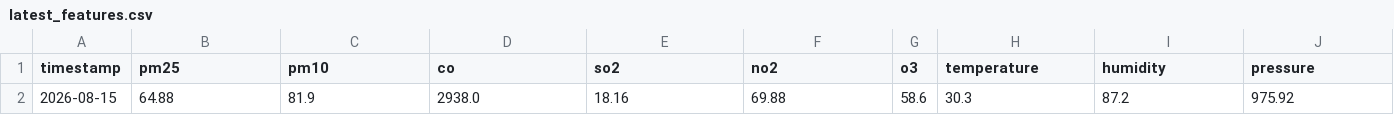
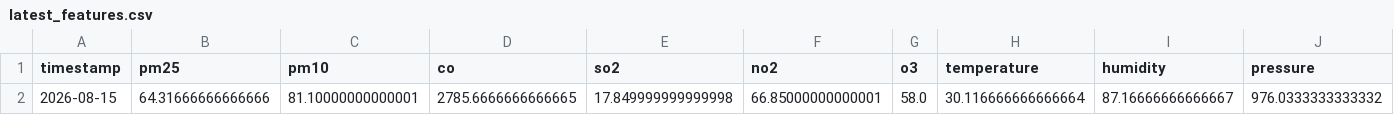
Before and after one commit to zaidzia46/AQI-Predictor, a CSV file: data/processed/latest_features.csv, drawn as a sheet; only a part is shown; the diff covers the shown part only; the diff names each change by its address in the sheet, - before the commit and + after, or states it on an @@ line.

```diff
--- a/data/processed/latest_features.csv
+++ b/data/processed/latest_features.csv
-B2 (pm25): 64.88
+B2 (pm25): 64.31666666666666
-C2 (pm10): 81.9
+C2 (pm10): 81.10000000000001
-D2 (co): 2938.0
+D2 (co): 2785.6666666666665
-E2 (so2): 18.16
+E2 (so2): 17.849999999999998
-F2 (no2): 69.88
+F2 (no2): 66.85000000000001
-G2 (o3): 58.6
+G2 (o3): 58.0
-H2 (temperature): 30.3
+H2 (temperature): 30.116666666666664
-I2 (humidity): 87.2
+I2 (humidity): 87.16666666666667
-J2 (pressure): 975.92
+J2 (pressure): 976.0333333333332
```
Also changed, not shown: 5 edited cells elsewhere in this file, data/processed/aqi_weather_data_features.csv, 1 other file.
